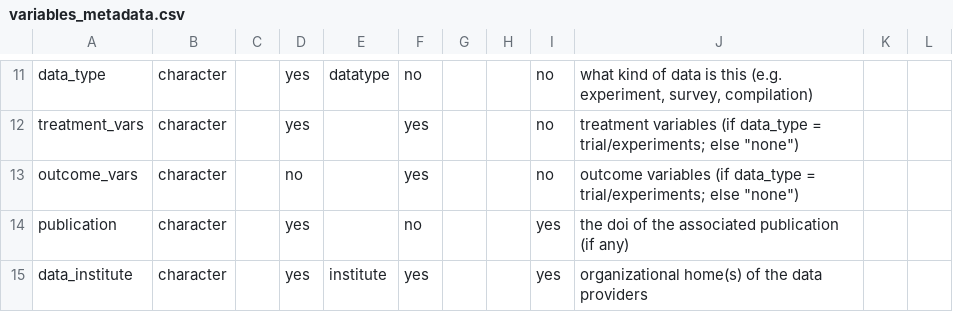
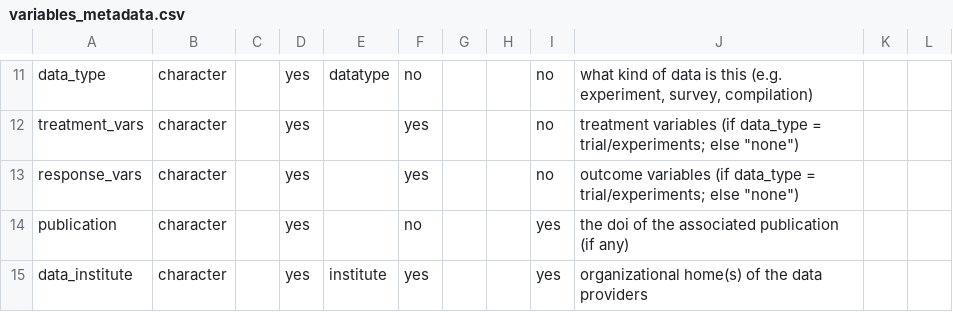
Before and after one commit to controvoc/terminag, a CSV file: variables/variables_metadata.csv, drawn as a sheet; only a part is shown, gaps mark what is left out.

Commit message:
rv

```diff
--- a/variables/variables_metadata.csv
+++ b/variables/variables_metadata.csv
@@ -12,3 +12,3 @@ data_type,character,,yes,datatype,no,,,no,"what kind of data is this (e.g. exper
 treatment_vars,character,,yes,,yes,,,no,"treatment variables (if data_type = trial/experiments; else ""none"")",,
-outcome_vars,character,,no,,yes,,,no,"outcome variables (if data_type = trial/experiments; else ""none"")",,
+response_vars,character,,yes,,yes,,,no,"outcome variables (if data_type = trial/experiments; else ""none"")",,
 publication,character,,yes,,no,,,yes,the doi of the associated publication (if any),,
```
